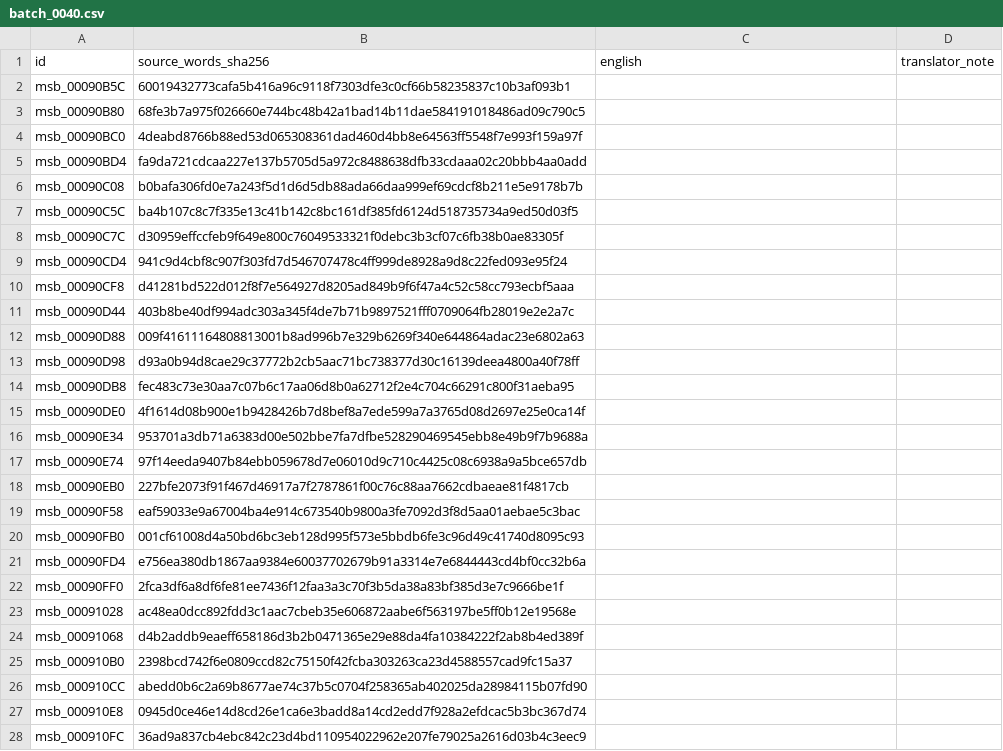
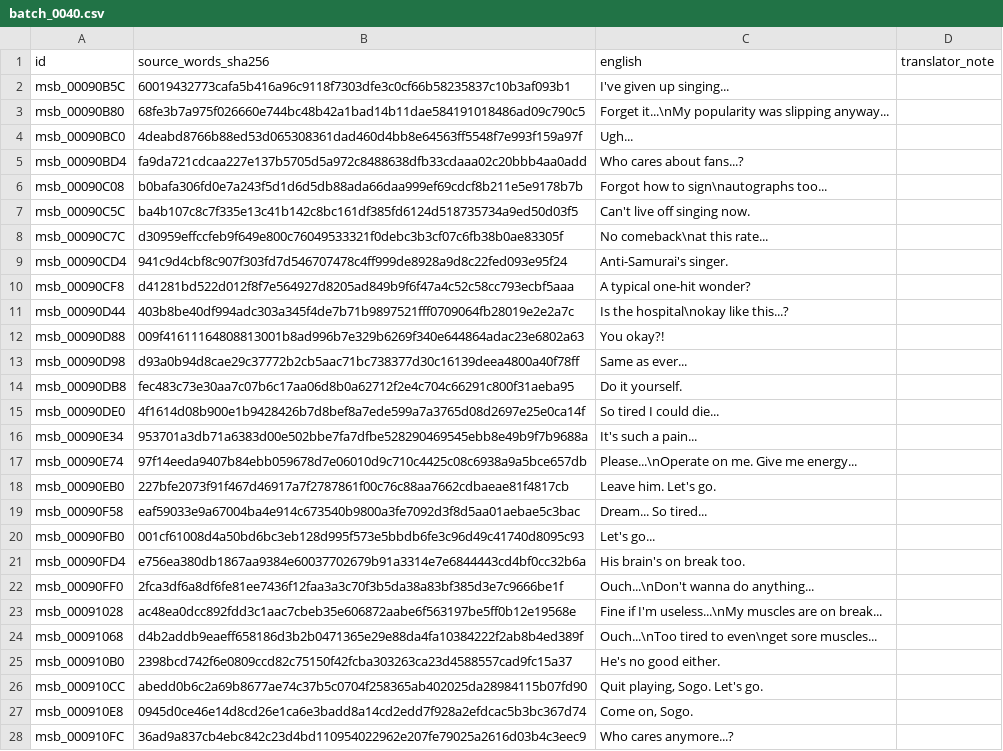
Before and after one commit to zthegin/Gintama---Gintoki-vs-Hijikata-game-english-translation, a CSV file: csv/ready/batch_0040.csv, drawn as a sheet; only a part is shown; the diff covers the shown part only.

Commit message:
Translate field batch 0040

```diff
--- a/csv/ready/batch_0040.csv
+++ b/csv/ready/batch_0040.csv
@@ -1,28 +1,28 @@
 id,source_words_sha256,english,translator_note
-msb_00090B5C,60019432773cafa5b416a96c9118f7303dfe3c0cf66b58235837c10b3af093b1,,
-msb_00090B80,68fe3b7a975f026660e744bc48b42a1bad14b11dae584191018486ad09c790c5,,
-msb_00090BC0,4deabd8766b88ed53d065308361dad460d4bb8e64563ff5548f7e993f159a97f,,
-msb_00090BD4,fa9da721cdcaa227e137b5705d5a972c8488638dfb33cdaaa02c20bbb4aa0add,,
-msb_00090C08,b0bafa306fd0e7a243f5d1d6d5db88ada66daa999ef69cdcf8b211e5e9178b7b,,
-msb_00090C5C,ba4b107c8c7f335e13c41b142c8bc161df385fd6124d518735734a9ed50d03f5,,
-msb_00090C7C,d30959effccfeb9f649e800c76049533321f0debc3b3cf07c6fb38b0ae83305f,,
-msb_00090CD4,941c9d4cbf8c907f303fd7d546707478c4ff999de8928a9d8c22fed093e95f24,,
-msb_00090CF8,d41281bd522d012f8f7e564927d8205ad849b9f6f47a4c52c58cc793ecbf5aaa,,
-msb_00090D44,403b8be40df994adc303a345f4de7b71b9897521fff0709064fb28019e2e2a7c,,
-msb_00090D88,009f41611164808813001b8ad996b7e329b6269f340e644864adac23e6802a63,,
-msb_00090D98,d93a0b94d8cae29c37772b2cb5aac71bc738377d30c16139deea4800a40f78ff,,
-msb_00090DB8,fec483c73e30aa7c07b6c17aa06d8b0a62712f2e4c704c66291c800f31aeba95,,
-msb_00090DE0,4f1614d08b900e1b9428426b7d8bef8a7ede599a7a3765d08d2697e25e0ca14f,,
-msb_00090E34,953701a3db71a6383d00e502bbe7fa7dfbe528290469545ebb8e49b9f7b9688a,,
-msb_00090E74,97f14eeda9407b84ebb059678d7e06010d9c710c4425c08c6938a9a5bce657db,,
-msb_00090EB0,227bfe2073f91f467d46917a7f2787861f00c76c88aa7662cdbaeae81f4817cb,,
-msb_00090F58,eaf59033e9a67004ba4e914c673540b9800a3fe7092d3f8d5aa01aebae5c3bac,,
-msb_00090FB0,001cf61008d4a50bd6bc3eb128d995f573e5bbdb6fe3c96d49c41740d8095c93,,
-msb_00090FD4,e756ea380db1867aa9384e60037702679b91a3314e7e6844443cd4bf0cc32b6a,,
-msb_00090FF0,2fca3df6a8df6fe81ee7436f12faa3a3c70f3b5da38a83bf385d3e7c9666be1f,,
-msb_00091028,ac48ea0dcc892fdd3c1aac7cbeb35e606872aabe6f563197be5ff0b12e19568e,,
-msb_00091068,d4b2addb9eaeff658186d3b2b0471365e29e88da4fa10384222f2ab8b4ed389f,,
-msb_000910B0,2398bcd742f6e0809ccd82c75150f42fcba303263ca23d4588557cad9fc15a37,,
-msb_000910CC,abedd0b6c2a69b8677ae74c37b5c0704f258365ab402025da28984115b07fd90,,
-msb_000910E8,0945d0ce46e14d8cd26e1ca6e3badd8a14cd2edd7f928a2efdcac5b3bc367d74,,
-msb_000910FC,36ad9a837cb4ebc842c23d4bd110954022962e207fe79025a2616d03b4c3eec9,,
+msb_00090B5C,60019432773cafa5b416a96c9118f7303dfe3c0cf66b58235837c10b3af093b1,I've given up singing...,
+msb_00090B80,68fe3b7a975f026660e744bc48b42a1bad14b11dae584191018486ad09c790c5,Forget it...\nMy popularity was slipping anyway...,
+msb_00090BC0,4deabd8766b88ed53d065308361dad460d4bb8e64563ff5548f7e993f159a97f,Ugh...,
+msb_00090BD4,fa9da721cdcaa227e137b5705d5a972c8488638dfb33cdaaa02c20bbb4aa0add,Who cares about fans...?,
+msb_00090C08,b0bafa306fd0e7a243f5d1d6d5db88ada66daa999ef69cdcf8b211e5e9178b7b,Forgot how to sign\nautographs too...,
+msb_00090C5C,ba4b107c8c7f335e13c41b142c8bc161df385fd6124d518735734a9ed50d03f5,Can't live off singing now.,
+msb_00090C7C,d30959effccfeb9f649e800c76049533321f0debc3b3cf07c6fb38b0ae83305f,No comeback\nat this rate...,
+msb_00090CD4,941c9d4cbf8c907f303fd7d546707478c4ff999de8928a9d8c22fed093e95f24,Anti-Samurai's singer.,
+msb_00090CF8,d41281bd522d012f8f7e564927d8205ad849b9f6f47a4c52c58cc793ecbf5aaa,A typical one-hit wonder?,
+msb_00090D44,403b8be40df994adc303a345f4de7b71b9897521fff0709064fb28019e2e2a7c,Is the hospital\nokay like this...?,
+msb_00090D88,009f41611164808813001b8ad996b7e329b6269f340e644864adac23e6802a63,You okay?!,
+msb_00090D98,d93a0b94d8cae29c37772b2cb5aac71bc738377d30c16139deea4800a40f78ff,Same as ever...,
+msb_00090DB8,fec483c73e30aa7c07b6c17aa06d8b0a62712f2e4c704c66291c800f31aeba95,Do it yourself.,
+msb_00090DE0,4f1614d08b900e1b9428426b7d8bef8a7ede599a7a3765d08d2697e25e0ca14f,So tired I could die...,
+msb_00090E34,953701a3db71a6383d00e502bbe7fa7dfbe528290469545ebb8e49b9f7b9688a,It's such a pain...,
+msb_00090E74,97f14eeda9407b84ebb059678d7e06010d9c710c4425c08c6938a9a5bce657db,Please...\nOperate on me. Give me energy...,
+msb_00090EB0,227bfe2073f91f467d46917a7f2787861f00c76c88aa7662cdbaeae81f4817cb,Leave him. Let's go.,
+msb_00090F58,eaf59033e9a67004ba4e914c673540b9800a3fe7092d3f8d5aa01aebae5c3bac,Dream... So tired...,
+msb_00090FB0,001cf61008d4a50bd6bc3eb128d995f573e5bbdb6fe3c96d49c41740d8095c93,Let's go...,
+msb_00090FD4,e756ea380db1867aa9384e60037702679b91a3314e7e6844443cd4bf0cc32b6a,His brain's on break too.,
+msb_00090FF0,2fca3df6a8df6fe81ee7436f12faa3a3c70f3b5da38a83bf385d3e7c9666be1f,Ouch...\nDon't wanna do anything...,
+msb_00091028,ac48ea0dcc892fdd3c1aac7cbeb35e606872aabe6f563197be5ff0b12e19568e,Fine if I'm useless...\nMy muscles are on break...,
+msb_00091068,d4b2addb9eaeff658186d3b2b0471365e29e88da4fa10384222f2ab8b4ed389f,Ouch...\nToo tired to even\nget sore muscles...,
+msb_000910B0,2398bcd742f6e0809ccd82c75150f42fcba303263ca23d4588557cad9fc15a37,He's no good either.,
+msb_000910CC,abedd0b6c2a69b8677ae74c37b5c0704f258365ab402025da28984115b07fd90,"Quit playing, Sogo. Let's go.",
+msb_000910E8,0945d0ce46e14d8cd26e1ca6e3badd8a14cd2edd7f928a2efdcac5b3bc367d74,"Come on, Sogo.",
+msb_000910FC,36ad9a837cb4ebc842c23d4bd110954022962e207fe79025a2616d03b4c3eec9,Who cares anymore...?,
```
Also changed, not shown: 173 edited cells elsewhere in this file, 1 other file.
